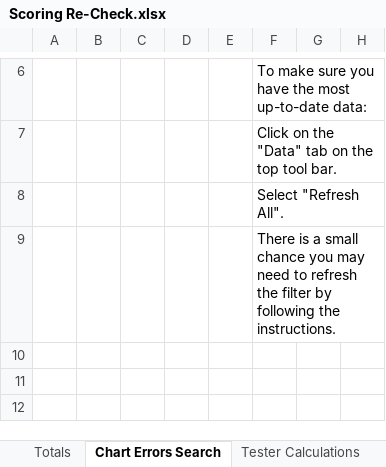
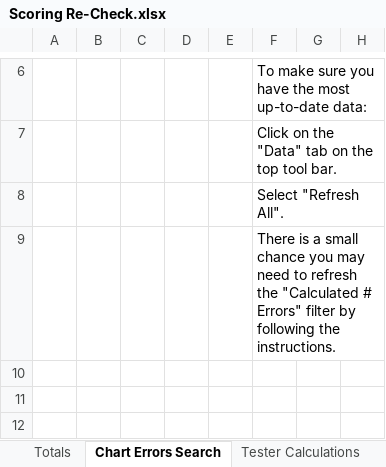
Before and after one commit to akoscik/WRAP_XScoring, an Excel workbook: Scoring Re-Check.xlsx, sheet Chart Errors Search, drawn as a sheet; only a part is shown, gaps mark what is left out; values as stored, in another font and other column widths than the file's, no borders; charts and pictures not drawn; the diff covers the shown part only; the diff names each change by its address in the sheet, - before the commit and + after, or states it on an @@ line.

Commit message:
Reformatted and Checked for Errors
Fixed some errors. Learned this:
1) on the Totals page, the dates will become "#######" if the column is not wide enough.
2) Comments for Students needed reformatting to avoid long comments pushing the visit date filter to the side.
3) again, "Count of..." is very different than "Sum of...", so I fixed some of those.
4) Be careful if adding a column! It will most likely change the values that the calculated columns operate on.

```diff
--- a/Scoring Re-Check.xlsx (sheet Chart Errors Search)
+++ b/Scoring Re-Check.xlsx (sheet Chart Errors Search)
-F9: …refresh the filter by…
+F9: …refresh the "Calculated # Errors" filter by…
```
Also changed, not shown: 2 added rows and 5 removed rows elsewhere in this sheet, sheet Totals, sheet MKE-LAX Charts to Review, sheet Comments for Students, sheet Tester Calculations, formulas that keep their value, charts or pictures.
